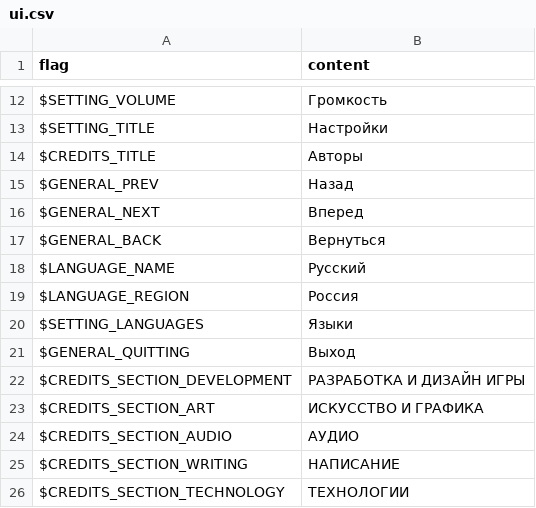
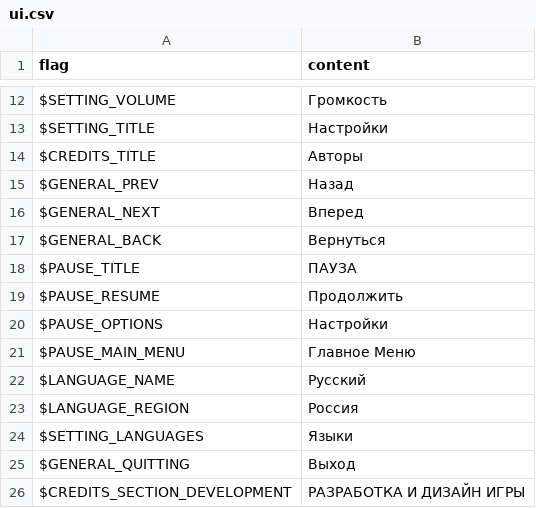
Before and after one commit to OmgRod/cosmic-cities-haxe, a CSV file: assets/locales/ru-RU/ui.csv, drawn as a sheet; only a part is shown, gaps mark what is left out; the shorter side is filled out with more unchanged rows; the diff names each change by its address in the sheet, - before the commit and + after, or states it on an @@ line.

Commit message:
add pause menu and room swapping. hitboxes currently a bit broken

```diff
--- a/assets/locales/ru-RU/ui.csv
+++ b/assets/locales/ru-RU/ui.csv
+row 18: $PAUSE_TITLE | ПАУЗА
+row 19: $PAUSE_RESUME | Продолжить
+row 20: $PAUSE_OPTIONS | Настройки
+row 21: $PAUSE_MAIN_MENU | Главное Меню
```
Also changed, not shown: assets/locales/de-DE/ui.csv, assets/locales/es-ES/ui.csv, 25 other files.
